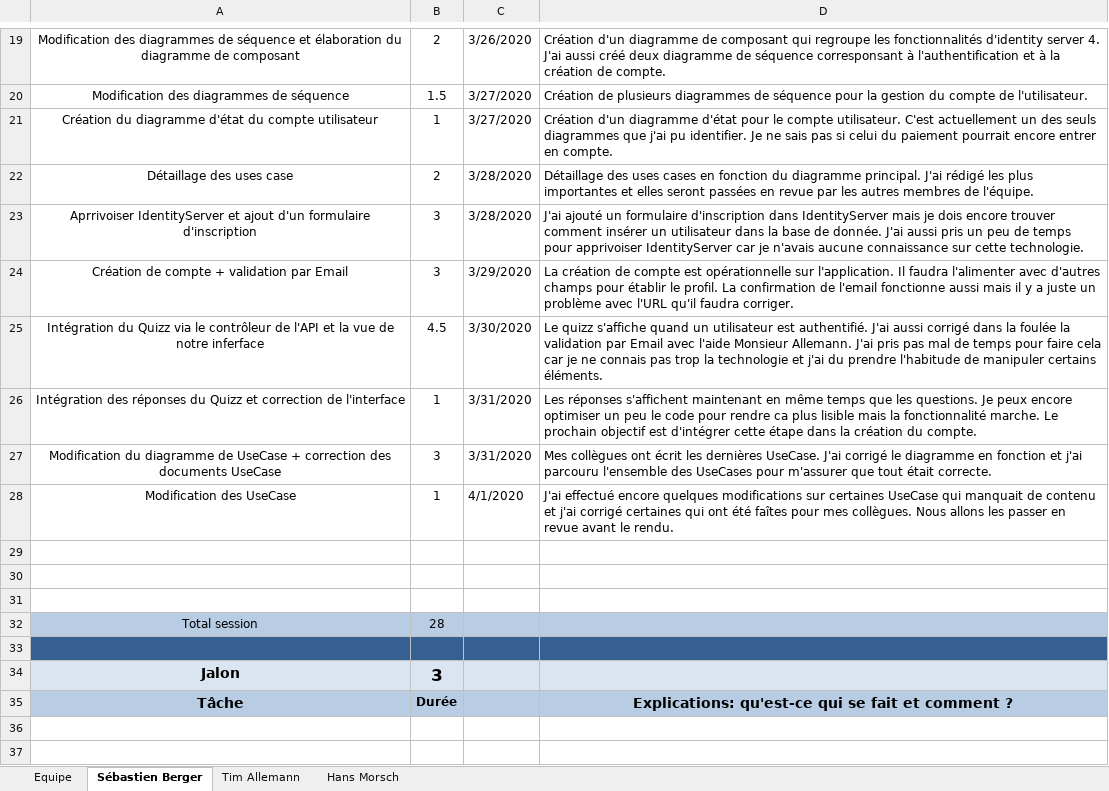
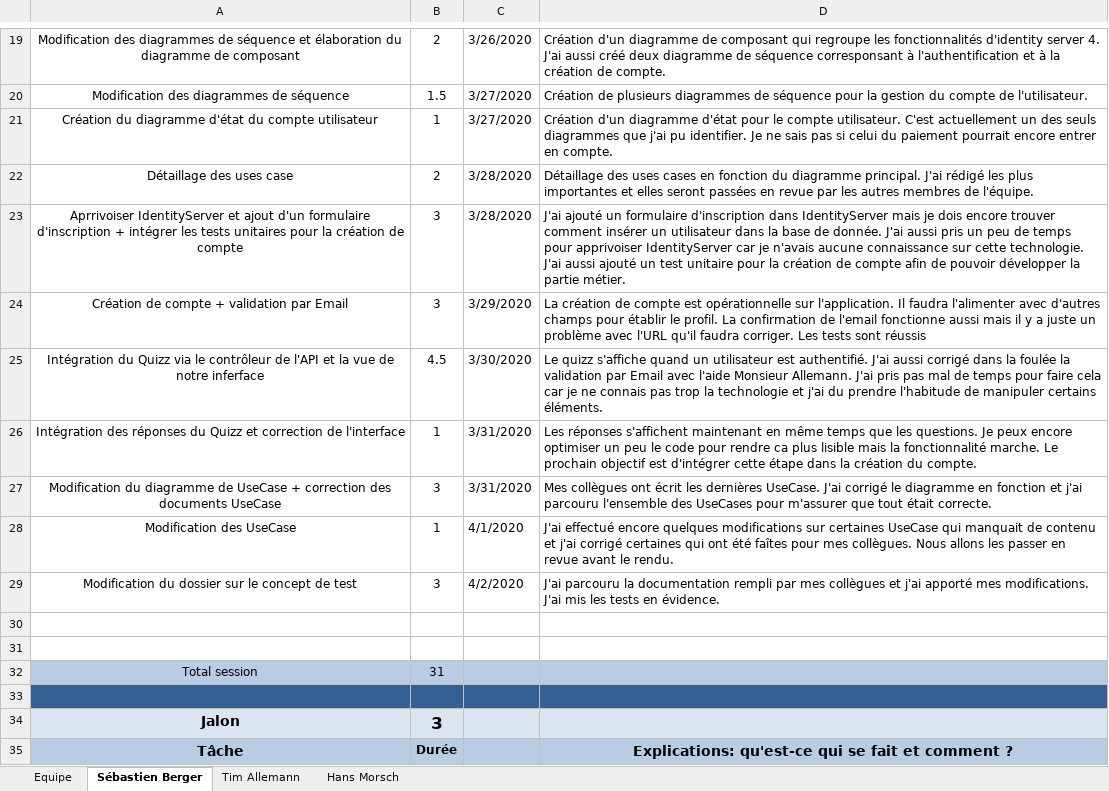
Before and after one commit to Zibeug/Love-Mirroring, an Excel workbook: LM_Journal_Travail_V1.0.xlsx, sheet Sébastien Berger, drawn as a sheet; only a part is shown, gaps mark what is left out; the shorter side is filled out with more unchanged rows; values as stored, in another font and other column widths than the file's, no borders; removed rows and columns are numbered as before the commit, all else as after; the diff names each change by its address in the sheet, - before the commit and + after, or states it on an @@ line.

Commit message:
Concept de test

```diff
--- a/LM_Journal_Travail_V1.0.xlsx (sheet Sébastien Berger)
+++ b/LM_Journal_Travail_V1.0.xlsx (sheet Sébastien Berger)
-A23: …formulaire d'inscription
+A23: …formulaire d'inscription + intégrer les tests unitaires pour la création de compte
-D23: …cette technologie.
+D23: …cette technologie. J'ai aussi ajouté un test unitaire pour la création de compte afin de pouvoir développer la partie métier.
-D24: …faudra corriger.
+D24: …faudra corriger. Les tests sont réussis
+row 29: Modification du dossier sur le concept de test | 3 | 4/2/2020 | J'ai parcouru la documentation rempli par mes collègues et j'ai apporté mes modifications. J'ai mis les tests en évidence.
-row 31: (empty)
-B32: 28
+B32: 31
```
Also changed, not shown: 3 other files.
